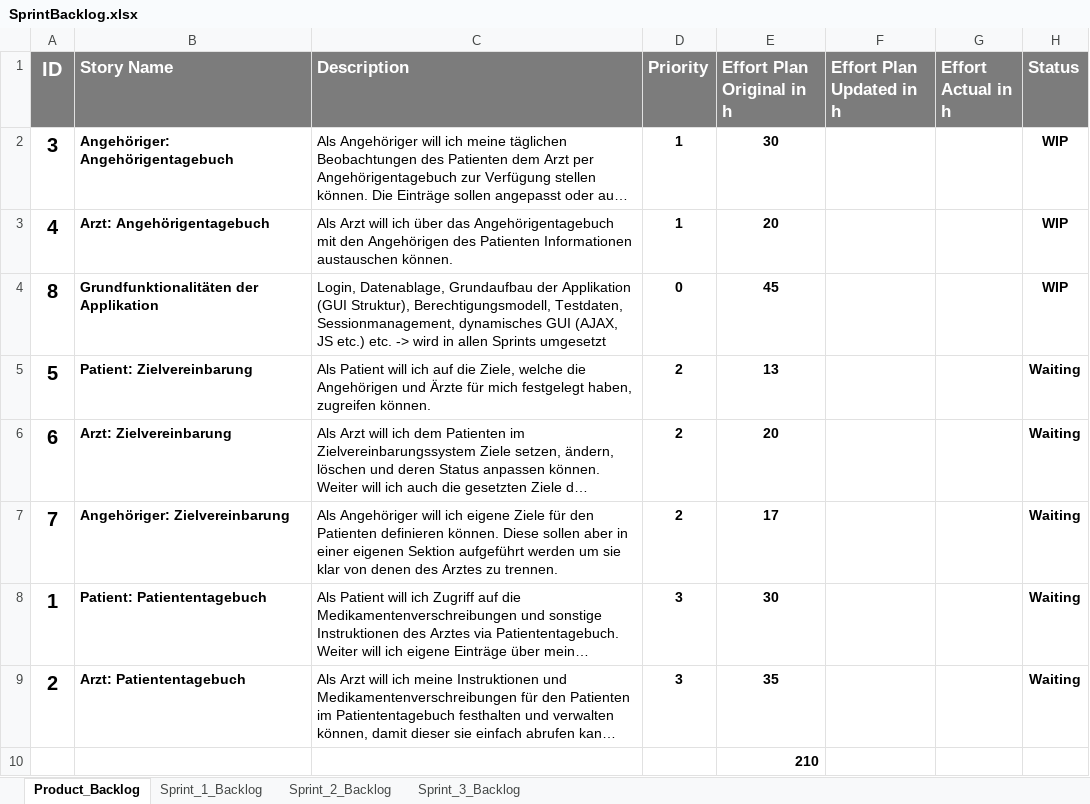
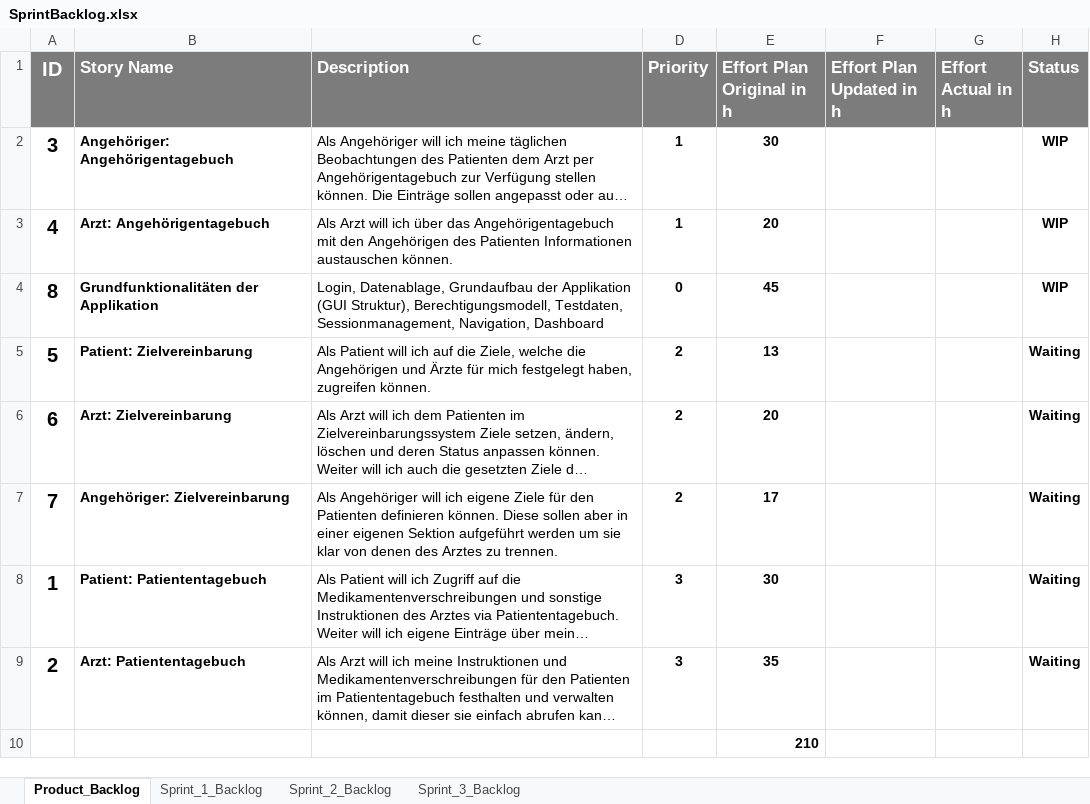
Before and after one commit to res13/ch.bfh.bti7081.s2018.white, an Excel workbook: doc/task06/SprintBacklog.xlsx, sheet Product_Backlog, drawn as a sheet; long unchanged cells end in …; values as stored, in another font and other column widths than the file's, no borders; conditional formats not drawn; the diff names each change by its address in the sheet, - before the commit and + after, or states it on an @@ line.

Commit message:
Sprint Backlog updated (Sprint 1)

```diff
--- a/doc/task06/SprintBacklog.xlsx (sheet Product_Backlog)
+++ b/doc/task06/SprintBacklog.xlsx (sheet Product_Backlog)
-C4 (Description): …Testdaten, Sessionmanagement, dynamisches GUI (AJAX, JS etc.) etc. -> wird in allen Sprints umgesetzt
+C4 (Description): …Testdaten, Sessionmanagement, Navigation, Dashboard
```
Also changed, not shown: sheet Sprint_1_Backlog, formulas that keep their value, 1 other file.
